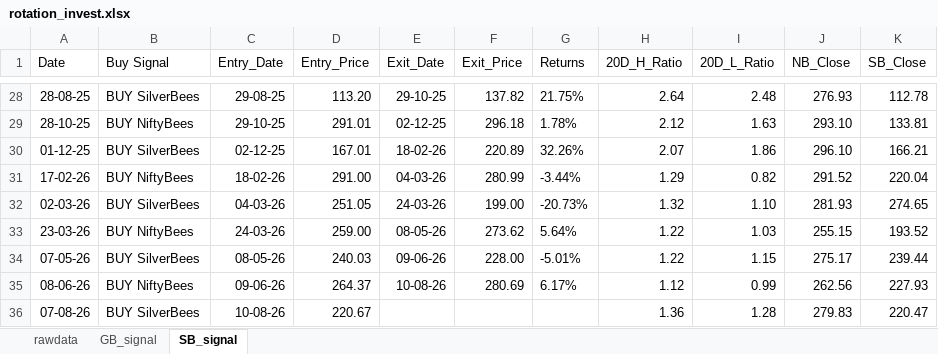
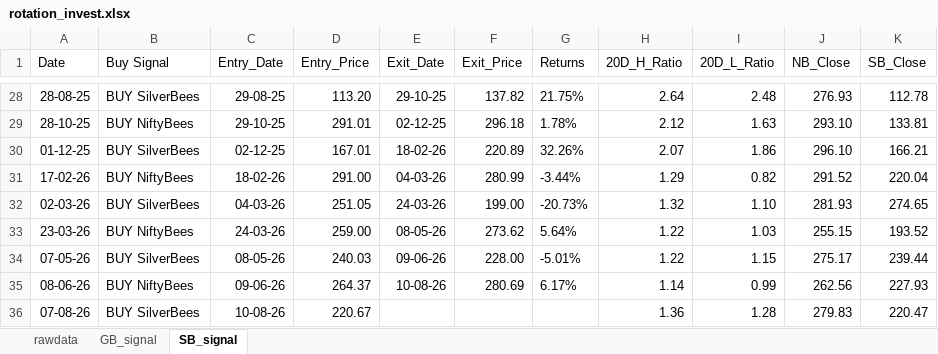
Before and after one commit to thakkars/rotational_invest, an Excel workbook: output/rotation_invest.xlsx, sheet SB_signal, drawn as a sheet; only a part is shown, gaps mark what is left out; values as stored, in another font and other column widths than the file's, no borders; the diff names each change by its address in the sheet, - before the commit and + after, or states it on an @@ line.

```diff
--- a/output/rotation_invest.xlsx (sheet SB_signal)
+++ b/output/rotation_invest.xlsx (sheet SB_signal)
-H35 (20D_H_Ratio): 1.12
+H35 (20D_H_Ratio): 1.14
```
Also changed, not shown: sheet rawdata, sheet GB_signal, 1 other file.
